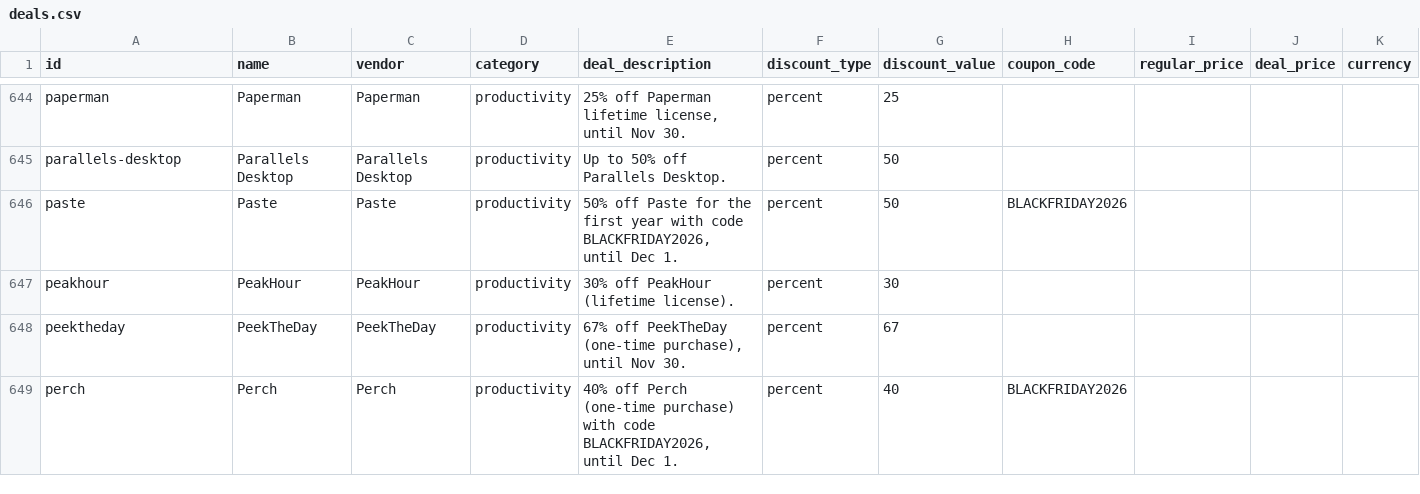
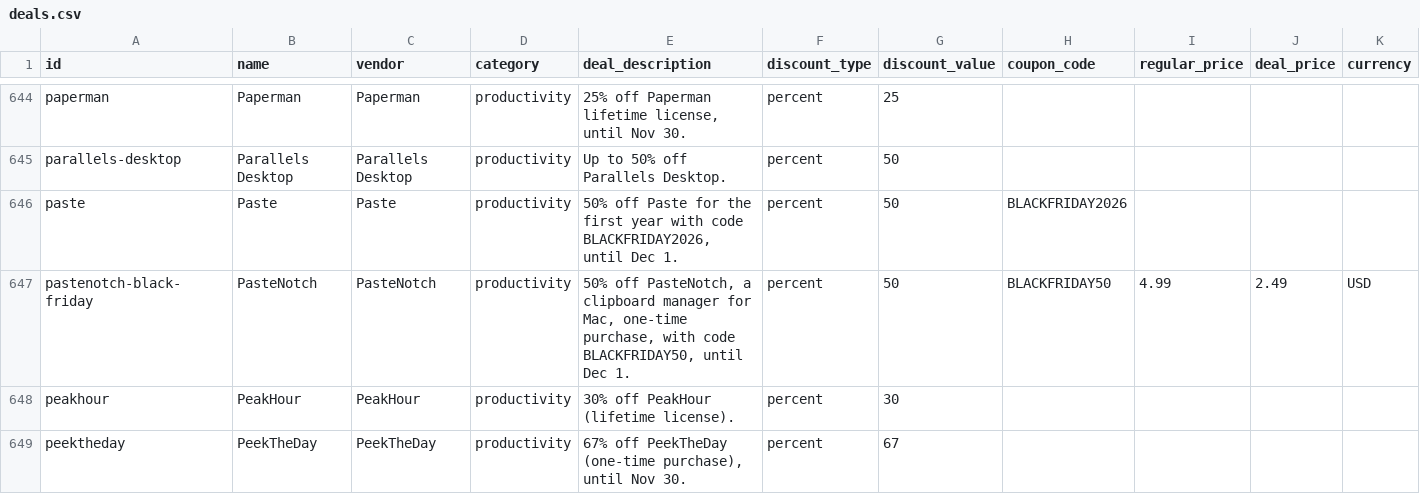
Before and after one commit to nick-choudhary/dealsdrop, a CSV file: generated/deals.csv, drawn as a sheet; only a part is shown, gaps mark what is left out; the shorter side is filled out with more unchanged rows; rows hold the shown columns only; the diff names each change by its address in the sheet, - before the commit and + after, or states it on an @@ line.

Commit message:
Add PasteNotch Black Friday 2026 deal

```diff
--- a/generated/deals.csv
+++ b/generated/deals.csv
+row 647: pastenotch-black-friday | PasteNotch | PasteNotch | productivity | 50% off PasteNotch, a clipboard manager for Mac, one-time purchase, with code BLACKFRIDAY50, until Dec 1. | percent | 50 | BLACKFRIDAY50 | 4.99 | 2.49 | USD
```
Also changed, not shown: 3 other files.
